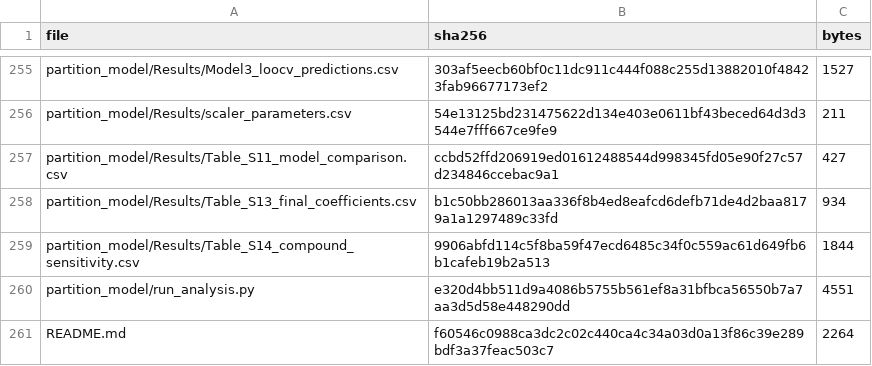
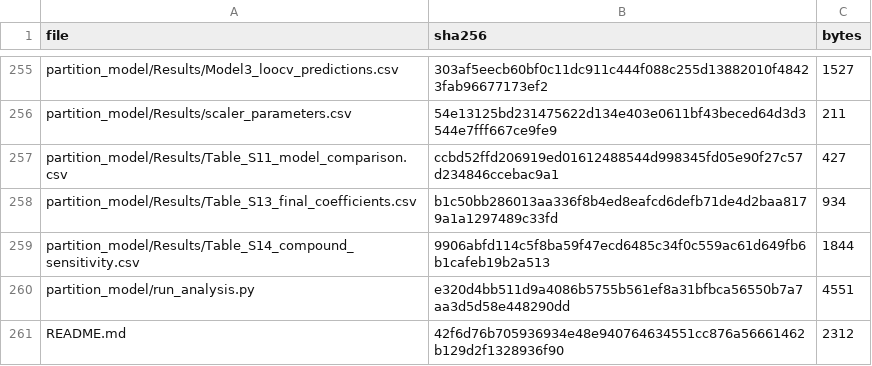
Before and after one commit to lsies/CSF-exposomics-analysis, a CSV file: SHA256SUMS.csv, drawn as a sheet; only a part is shown, gaps mark what is left out.

```diff
--- a/SHA256SUMS.csv
+++ b/SHA256SUMS.csv
@@ -260,2 +260,2 @@ partition_model/Results/Table_S14_compound_sensitivity.csv,9906abfd114c5f8ba59f4
 partition_model/run_analysis.py,e320d4bb511d9a4086b5755b561ef8a31bfbca56550b7a7aa3d5d58e448290dd,4551
-README.md,f60546c0988ca3dc2c02c440ca4c34a03d0a13f86c39e289bdf3a37feac503c7,2264
+README.md,42f6d76b705936934e48e940764634551cc876a56661462b129d2f1328936f90,2312
```
Also changed, not shown: 1 other file.
